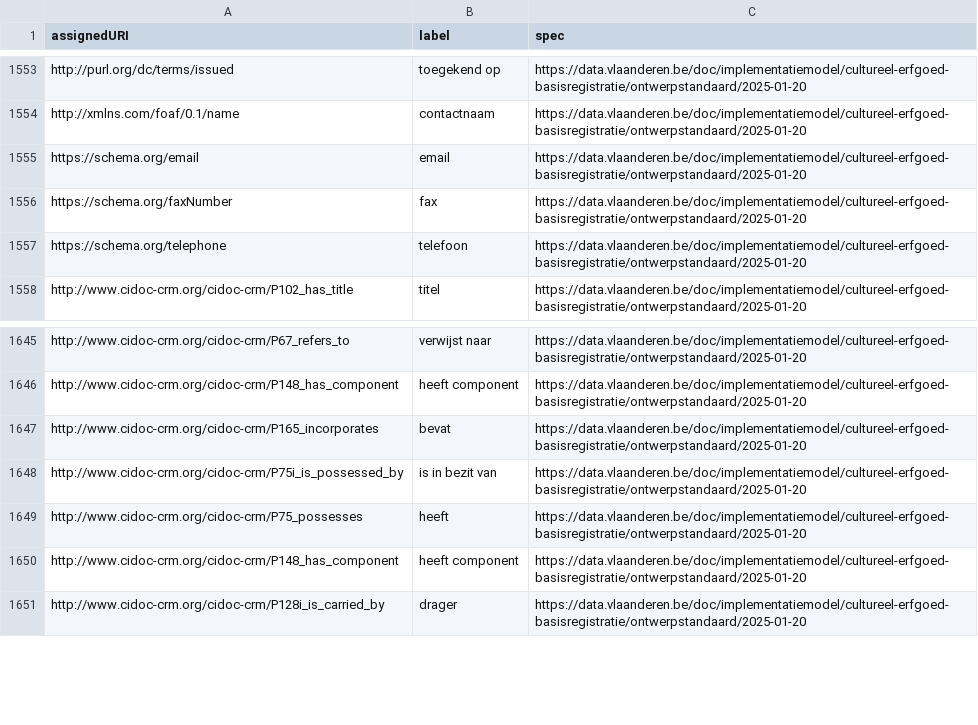
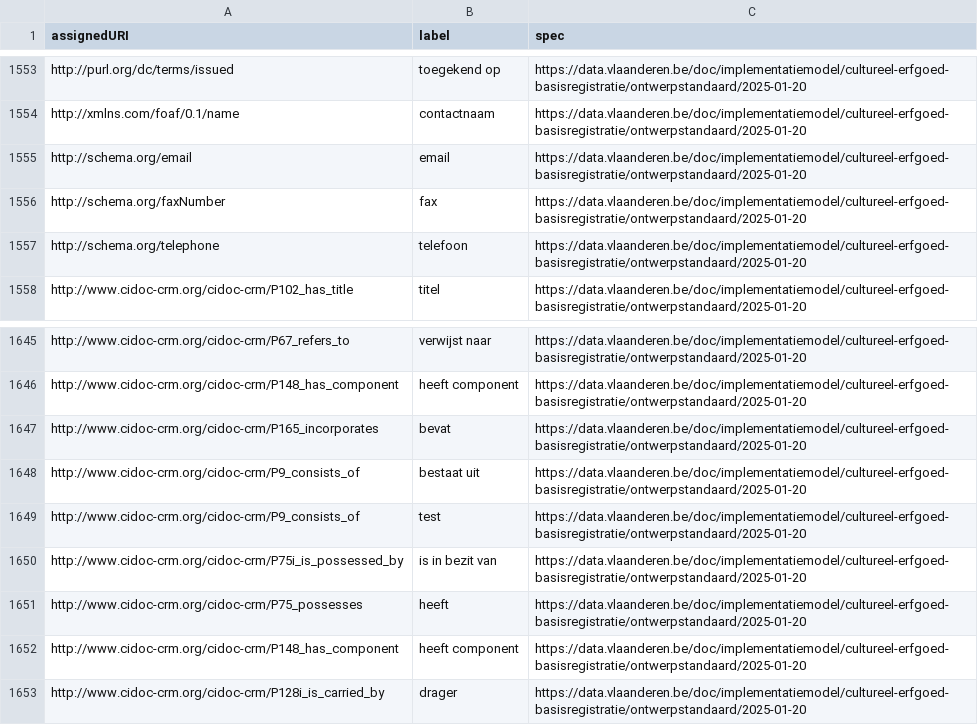
Before and after one commit to Informatievlaanderen/data.vlaanderen.be-statistics, a CSV file: root.externalproperties.ap.csv, drawn as a sheet; only a part is shown, gaps mark what is left out.

```diff
--- a/root.externalproperties.ap.csv
+++ b/root.externalproperties.ap.csv
@@ -1554,5 +1554,5 @@
 "http://xmlns.com/foaf/0.1/name","contactnaam","https://data.vlaanderen.be/doc/implementatiemodel/cultureel-erfgoed-basisregistratie/ontwerpstandaard/2025-01-20"
-"https://schema.org/email","email","https://data.vlaanderen.be/doc/implementatiemodel/cultureel-erfgoed-basisregistratie/ontwerpstandaard/2025-01-20"
-"https://schema.org/faxNumber","fax","https://data.vlaanderen.be/doc/implementatiemodel/cultureel-erfgoed-basisregistratie/ontwerpstandaard/2025-01-20"
-"https://schema.org/telephone","telefoon","https://data.vlaanderen.be/doc/implementatiemodel/cultureel-erfgoed-basisregistratie/ontwerpstandaard/2025-01-20"
+"http://schema.org/email","email","https://data.vlaanderen.be/doc/implementatiemodel/cultureel-erfgoed-basisregistratie/ontwerpstandaard/2025-01-20"
+"http://schema.org/faxNumber","fax","https://data.vlaanderen.be/doc/implementatiemodel/cultureel-erfgoed-basisregistratie/ontwerpstandaard/2025-01-20"
+"http://schema.org/telephone","telefoon","https://data.vlaanderen.be/doc/implementatiemodel/cultureel-erfgoed-basisregistratie/ontwerpstandaard/2025-01-20"
 "http://www.cidoc-crm.org/cidoc-crm/P102_has_title","titel","https://data.vlaanderen.be/doc/implementatiemodel/cultureel-erfgoed-basisregistratie/ontwerpstandaard/2025-01-20"
@@ -1647,2 +1647,4 @@
 "http://www.cidoc-crm.org/cidoc-crm/P165_incorporates","bevat","https://data.vlaanderen.be/doc/implementatiemodel/cultureel-erfgoed-basisregistratie/ontwerpstandaard/2025-01-20"
+"http://www.cidoc-crm.org/cidoc-crm/P9_consists_of","bestaat uit","https://data.vlaanderen.be/doc/implementatiemodel/cultureel-erfgoed-basisregistratie/ontwerpstandaard/2025-01-20"
+"http://www.cidoc-crm.org/cidoc-crm/P9_consists_of","test","https://data.vlaanderen.be/doc/implementatiemodel/cultureel-erfgoed-basisregistratie/ontwerpstandaard/2025-01-20"
 "http://www.cidoc-crm.org/cidoc-crm/P75i_is_possessed_by","is in bezit van","https://data.vlaanderen.be/doc/implementatiemodel/cultureel-erfgoed-basisregistratie/ontwerpstandaard/2025-01-20"
```
Also changed, not shown: root.externalclasses.ap.csv, 16 other files.
